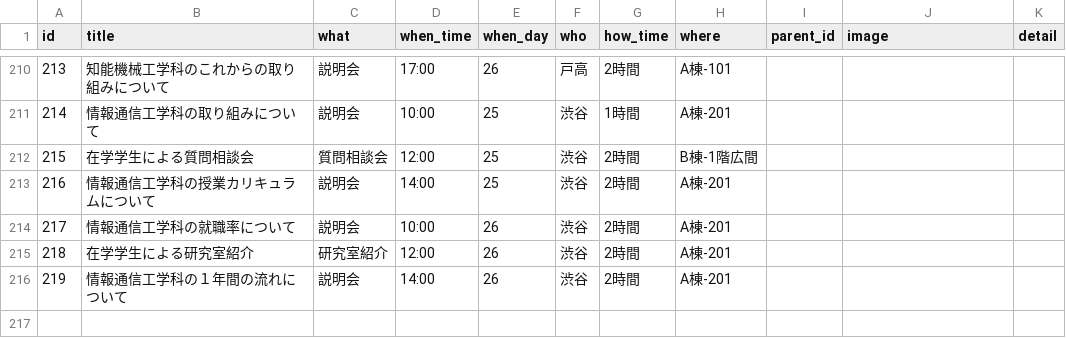
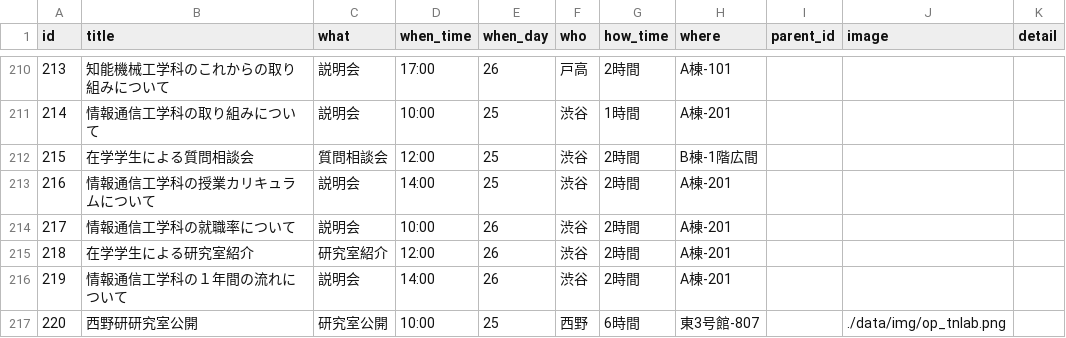
Before and after one commit to tegetege/BlueHoleUEC, a CSV file: data/data.csv, drawn as a sheet; only a part is shown, gaps mark what is left out; the diff names each change by its address in the sheet, - before the commit and + after, or states it on an @@ line.

```diff
--- a/data/data.csv
+++ b/data/data.csv
+row 217: 220 | 西野研研究室公開 | 研究室公開 | 10:00 | 25 | 西野 | 6時間 | 東3号館-807 |  | ./data/img/op_tnlab.png
```
Also changed, not shown: 4 other files.
